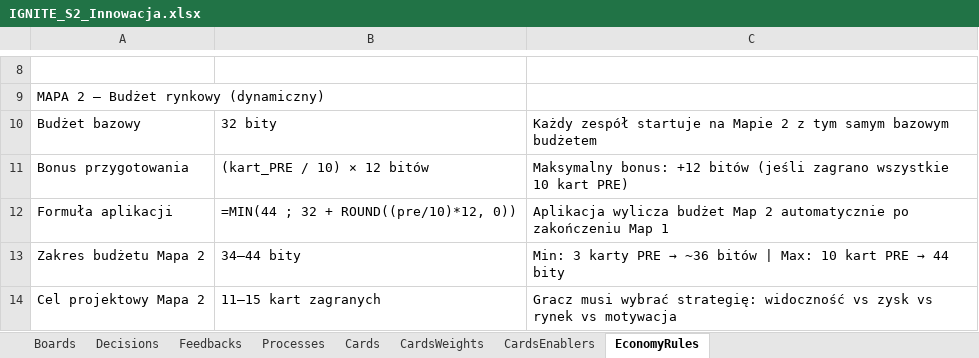
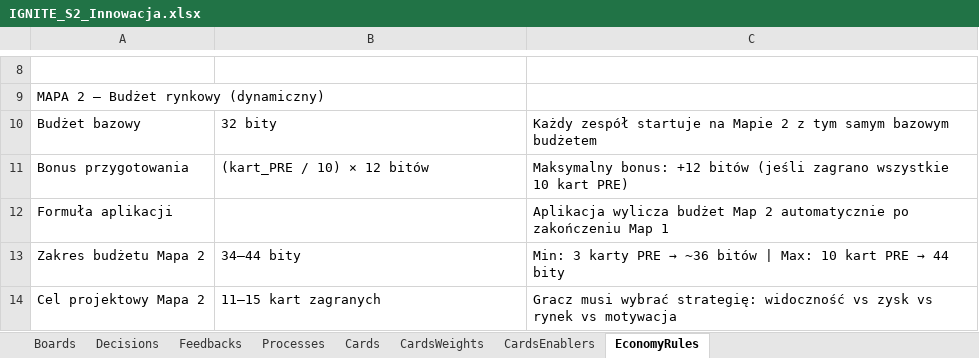
Before and after one commit to KrajewskiMaciej/IgniteDigitalization, an Excel workbook: IgniteDigitalization.Server/Initializers/IGNITE_S2_Innowacja.xlsx, sheet EconomyRules, drawn as a sheet; only a part is shown, gaps mark what is left out; values as stored, in another font and other column widths than the file's, no borders; formulas without a stored value are shown as written; the diff names each change by its address in the sheet, - before the commit and + after, or states it on an @@ line.

```diff
--- a/IgniteDigitalization.Server/Initializers/IGNITE_S2_Innowacja.xlsx (sheet EconomyRules)
+++ b/IgniteDigitalization.Server/Initializers/IGNITE_S2_Innowacja.xlsx (sheet EconomyRules)
-B12: =MIN(44 ; 32 + ROUND((pre/10)*12, 0))
+B12: (empty)
```
Also changed, not shown: sheet CardsWeights, sheet Decisions, IgniteDigitalization.Server/Initializers/IGNITE_S1_Digitalizacja.xlsx, 4 other files.
